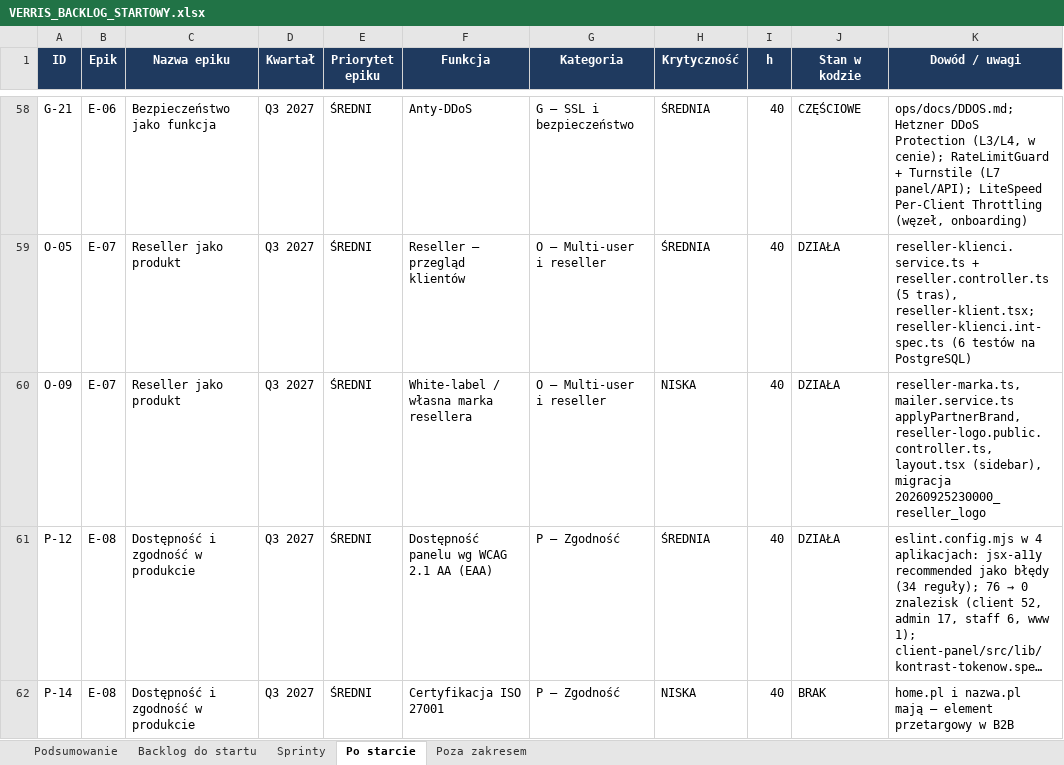
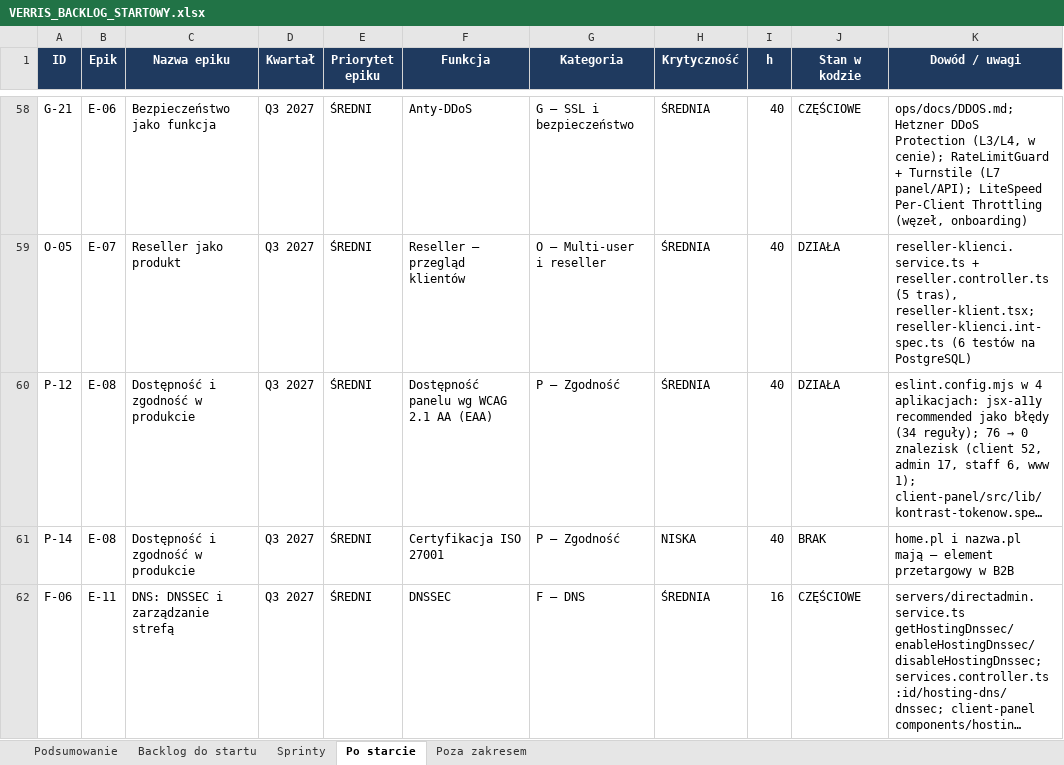
Before and after one commit to dominik-hvln/verris, an Excel workbook: plan-startowy-2026-08/VERRIS_BACKLOG_STARTOWY.xlsx, sheet Po starcie, drawn as a sheet; only a part is shown, gaps mark what is left out; the shorter side is filled out with more unchanged rows; long unchanged cells end in …; values as stored, in another font and other column widths than the file's, no borders; the diff names each change by its address in the sheet, - before the commit and + after, or states it on an @@ line.

```diff
--- a/plan-startowy-2026-08/VERRIS_BACKLOG_STARTOWY.xlsx (sheet Po starcie)
+++ b/plan-startowy-2026-08/VERRIS_BACKLOG_STARTOWY.xlsx (sheet Po starcie)
-row 60: O-09 | E-07 | Reseller jako produkt | Q3 2027 | ŚREDNI | White-label / własna marka resellera | O — Multi-user i reseller | NISKA | 40 | DZIAŁA | reseller-marka.ts, mailer.service.ts applyPartnerBrand, reseller-logo.public.controller.ts, layout.tsx (sidebar), migracja 20260925230000_reseller_logo
```
Also changed, not shown: sheet Podsumowanie, audyt-parytetu-2026-08/VERRIS_PARYTET_FUNKCJI_2026-08.xlsx, 4 other files.
